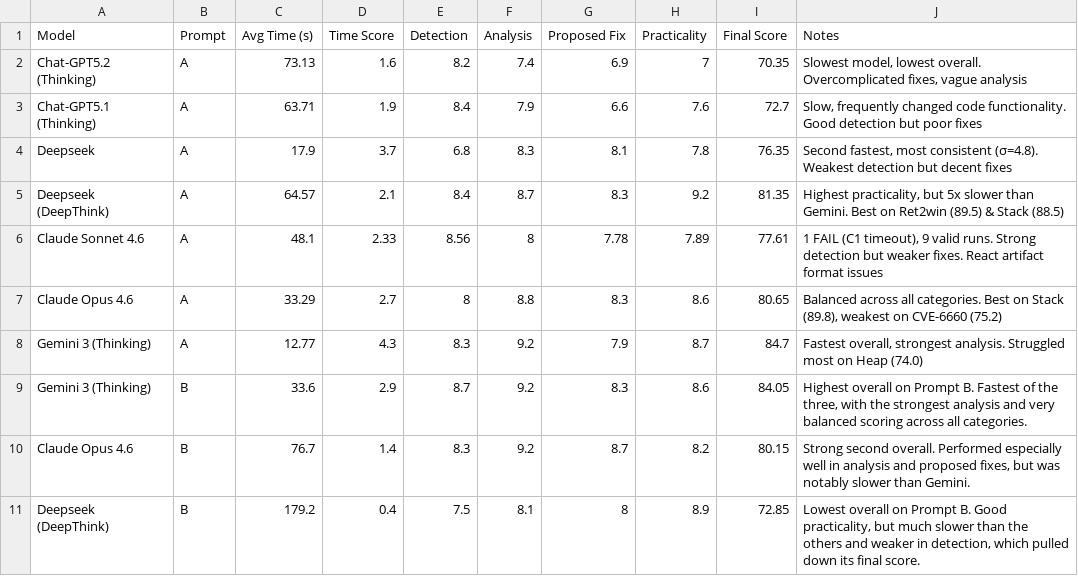
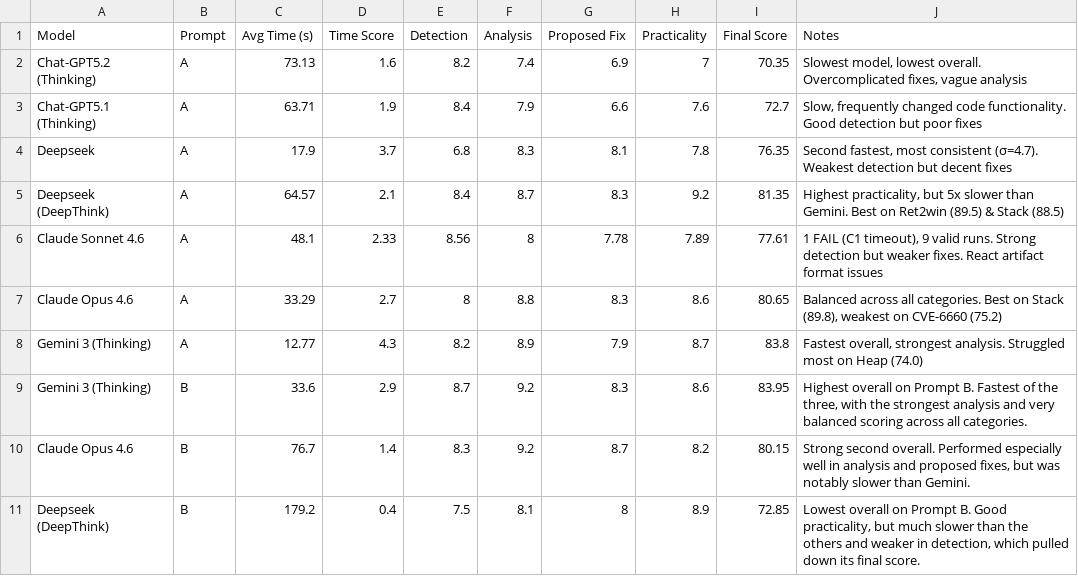
Before and after one commit to Stickman230/Buffer_overflows_Vulnerabilities_Benchmark, a CSV file: Experiment_results/Dissertation_experiment_data/Dissertation Experiment Data - General Ranking.csv, drawn as a sheet.

```diff
--- a/Experiment_results/Dissertation_experiment_data/Dissertation Experiment Data - General Ranking.csv
+++ b/Experiment_results/Dissertation_experiment_data/Dissertation Experiment Data - General Ranking.csv
@@ -5,3 +5,3 @@ Model,Prompt,Avg Time (s),Time Score,Detection,Analysis, Proposed Fix,Practicali
 (Thinking)",A,63.71,1.9,8.4,7.9,6.6,7.6,72.7,"Slow, frequently changed code functionality. Good detection but poor fixes"
-Deepseek,A,17.9,3.7,6.8,8.3,8.1,7.8,76.35,"Second fastest, most consistent (σ=4.8). Weakest detection but decent fixes"
+Deepseek,A,17.9,3.7,6.8,8.3,8.1,7.8,76.35,"Second fastest, most consistent (σ=4.7). Weakest detection but decent fixes"
 Deepseek (DeepThink),A,64.57,2.1,8.4,8.7,8.3,9.2,81.35,"Highest practicality, but 5x slower than Gemini. Best on Ret2win (89.5) & Stack (88.5)"
@@ -9,4 +9,4 @@ Claude Sonnet 4.6,A,48.1,2.33,8.56,8,7.78,7.89,77.61,"1 FAIL (C1 timeout), 9 val
 Claude Opus 4.6,A,33.29,2.7,8,8.8,8.3,8.6,80.65,"Balanced across all categories. Best on Stack (89.8), weakest on CVE-6660 (75.2)"
-Gemini 3 (Thinking),A,12.77,4.3,8.3,9.2,7.9,8.7,84.7,"Fastest overall, strongest analysis. Struggled most on Heap (74.0)"
-Gemini 3 (Thinking),B,33.6,2.9,8.7,9.2,8.3,8.6,84.05,"Highest overall on Prompt B. Fastest of the three, with the strongest analysis and very balanced scoring across all categories."
+Gemini 3 (Thinking),A,12.77,4.3,8.2,8.9,7.9,8.7,83.8,"Fastest overall, strongest analysis. Struggled most on Heap (74.0)"
+Gemini 3 (Thinking),B,33.6,2.9,8.7,9.2,8.3,8.6,83.95,"Highest overall on Prompt B. Fastest of the three, with the strongest analysis and very balanced scoring across all categories."
 Claude Opus 4.6,B,76.7,1.4,8.3,9.2,8.7,8.2,80.15,"Strong second overall. Performed especially well in analysis and proposed fixes, but was notably slower than Gemini."
```
Also changed, not shown: Experiment_results/Dissertation_experiment_data/Dissertation Experiment Data - Evasion Filters.csv, Experiment_results/Dissertation_experiment_data/Dissertation Experiment Data - Prompt B.csv, 14 other files.
